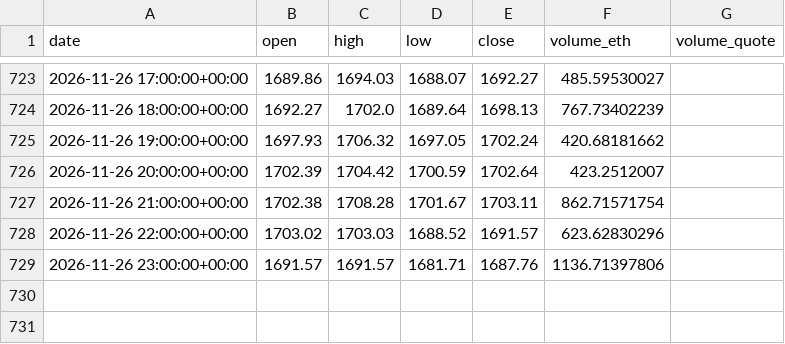
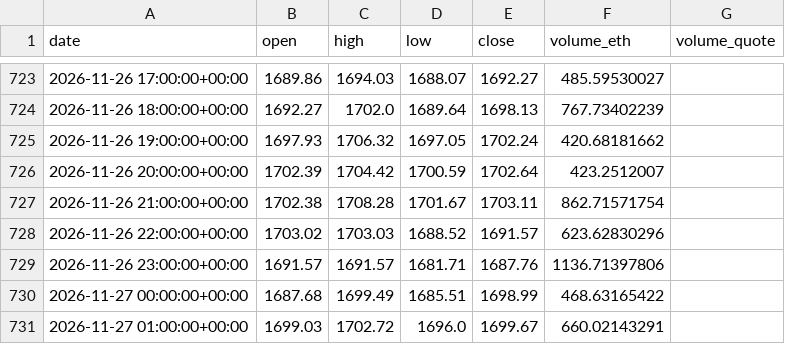
Before and after one commit to kimjunha93/eth-price-engine, a CSV file: eth_data/Kraken_ETHUSD_1h.csv, drawn as a sheet; only a part is shown, gaps mark what is left out.

```diff
--- a/eth_data/Kraken_ETHUSD_1h.csv
+++ b/eth_data/Kraken_ETHUSD_1h.csv
@@ -729 +729,3 @@ date,open,high,low,close,volume_eth,volume_quote
 2026-11-26 23:00:00+00:00,1691.57,1691.57,1681.71,1687.76,1136.71397806,
+2026-11-27 00:00:00+00:00,1687.68,1699.49,1685.51,1698.99,468.63165422,
+2026-11-27 01:00:00+00:00,1699.03,1702.72,1696.0,1699.67,660.02143291,
```
Also changed, not shown: eth_data/analysis/Kraken_ETHUSD_1h.csv, 24 other files.
